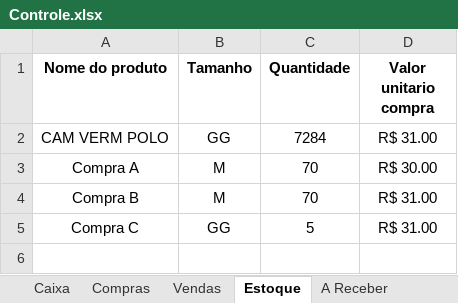
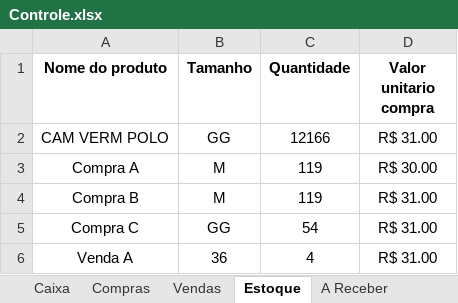
Before and after one commit to ViniciusWill/loja-roupa-py, an Excel workbook: dados/Controle.xlsx, sheet Estoque, drawn as a sheet; values as stored, in another font and other column widths than the file's, no borders; the diff names each change by its address in the sheet, - before the commit and + after, or states it on an @@ line.

Commit message:
feat: Separa operações de Compras e Vendas do arquivo de Lançamentodiario

```diff
--- a/dados/Controle.xlsx (sheet Estoque)
+++ b/dados/Controle.xlsx (sheet Estoque)
-C2 (Quantidade): 7284
+C2 (Quantidade): 12166
-C3:C4 (Quantidade): 70
+C3:C4 (Quantidade): 119
-C5 (Quantidade): 5
+C5 (Quantidade): 54
+row 6: Venda A | 36 | 4 | R$ 31.00
```
Also changed, not shown: sheet Vendas, sheet Compras, sheet A Pagar, sheet A Receber, 4 other files.
